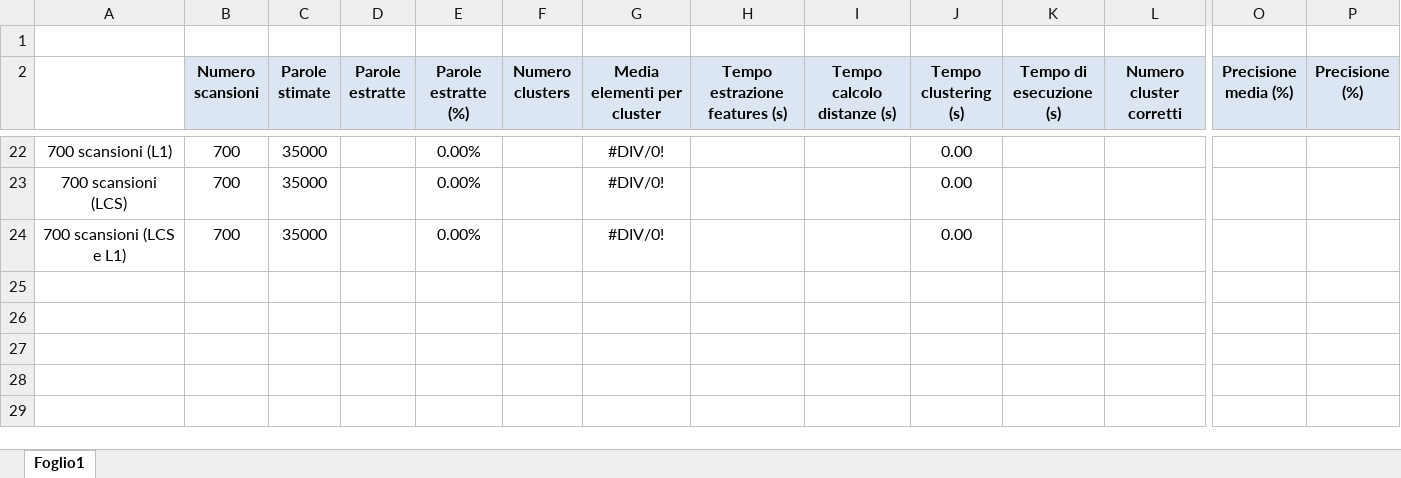
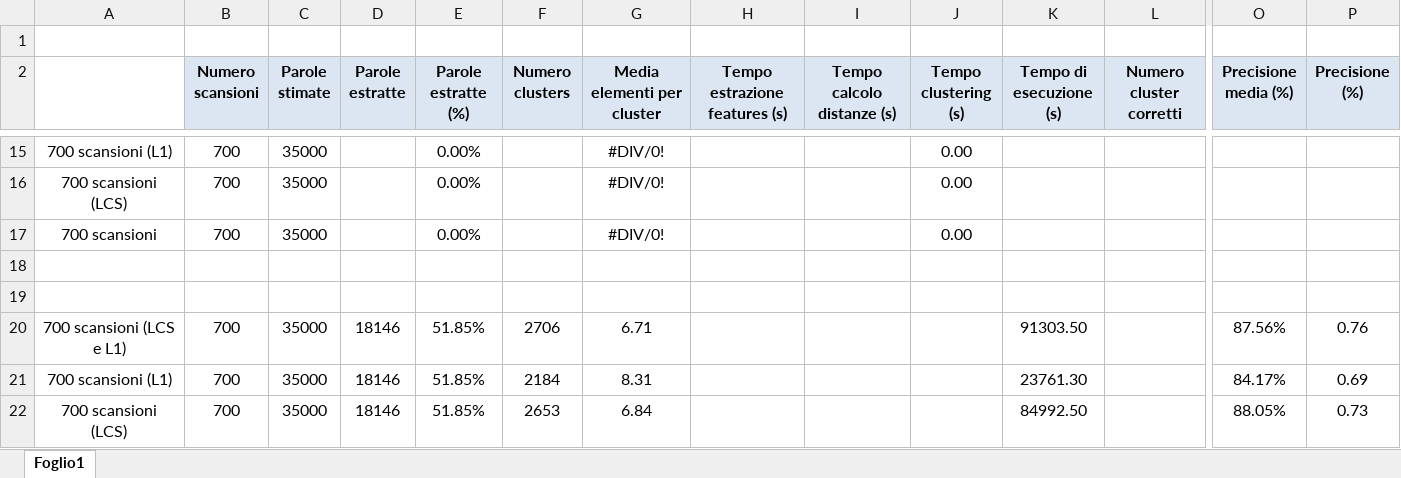
Before and after one commit to lorecioni/ImageCutClustering, an Excel workbook: results.xlsx, sheet Foglio1, drawn as a sheet; only a part is shown, gaps mark what is left out; values as stored, in another font and other column widths than the file's, no borders; addresses are those after the commit; rows hold the shown columns only; the diff covers the shown part only; the diff names each change by its address in the sheet, - before the commit and + after, or states it on an @@ line.

```diff
--- a/results.xlsx (sheet Foglio1)
+++ b/results.xlsx (sheet Foglio1)
-A17: 700 scansioni (LCS e L1)
+A17: 700 scansioni
+row 18: (empty)
+row 19: (empty)
+row 20: 700 scansioni (LCS e L1) | 700 | 35000 | 18146 | 51.85% | 2706 | 6.71 |  |  |  | 91303.50 |  | 87.56% | 0.76
+row 21: 700 scansioni (L1) | 700 | 35000 | 18146 | 51.85% | 2184 | 8.31 |  |  |  | 23761.30 |  | 84.17% | 0.69
+row 22: 700 scansioni (LCS) | 700 | 35000 | 18146 | 51.85% | 2653 | 6.84 |  |  |  | 84992.50 |  | 88.05% | 0.73
```
Also changed, not shown: 3 added rows, 10 removed rows and 21 edited cells elsewhere in this sheet, formulas that keep their value, 4 other files.
